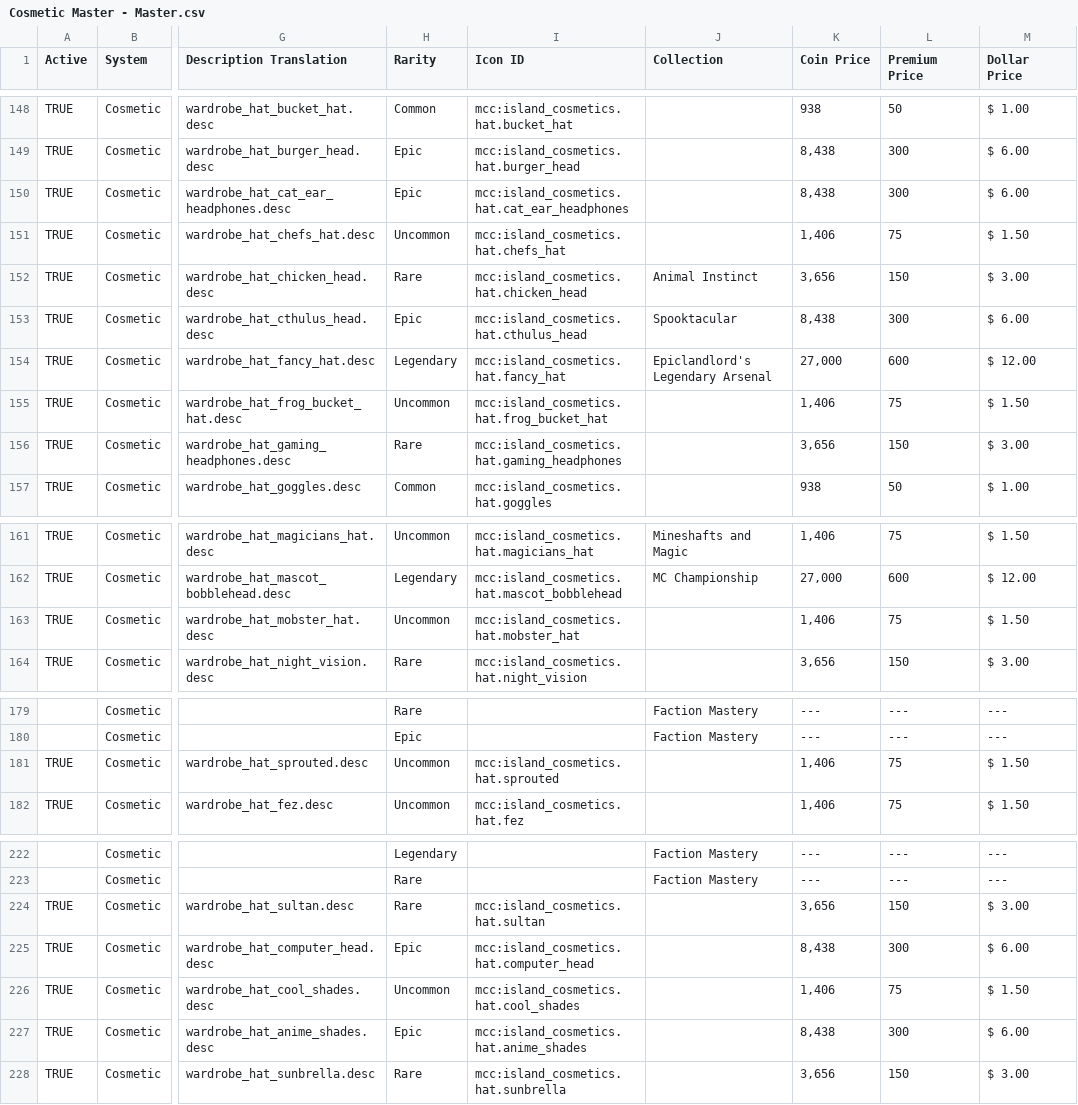
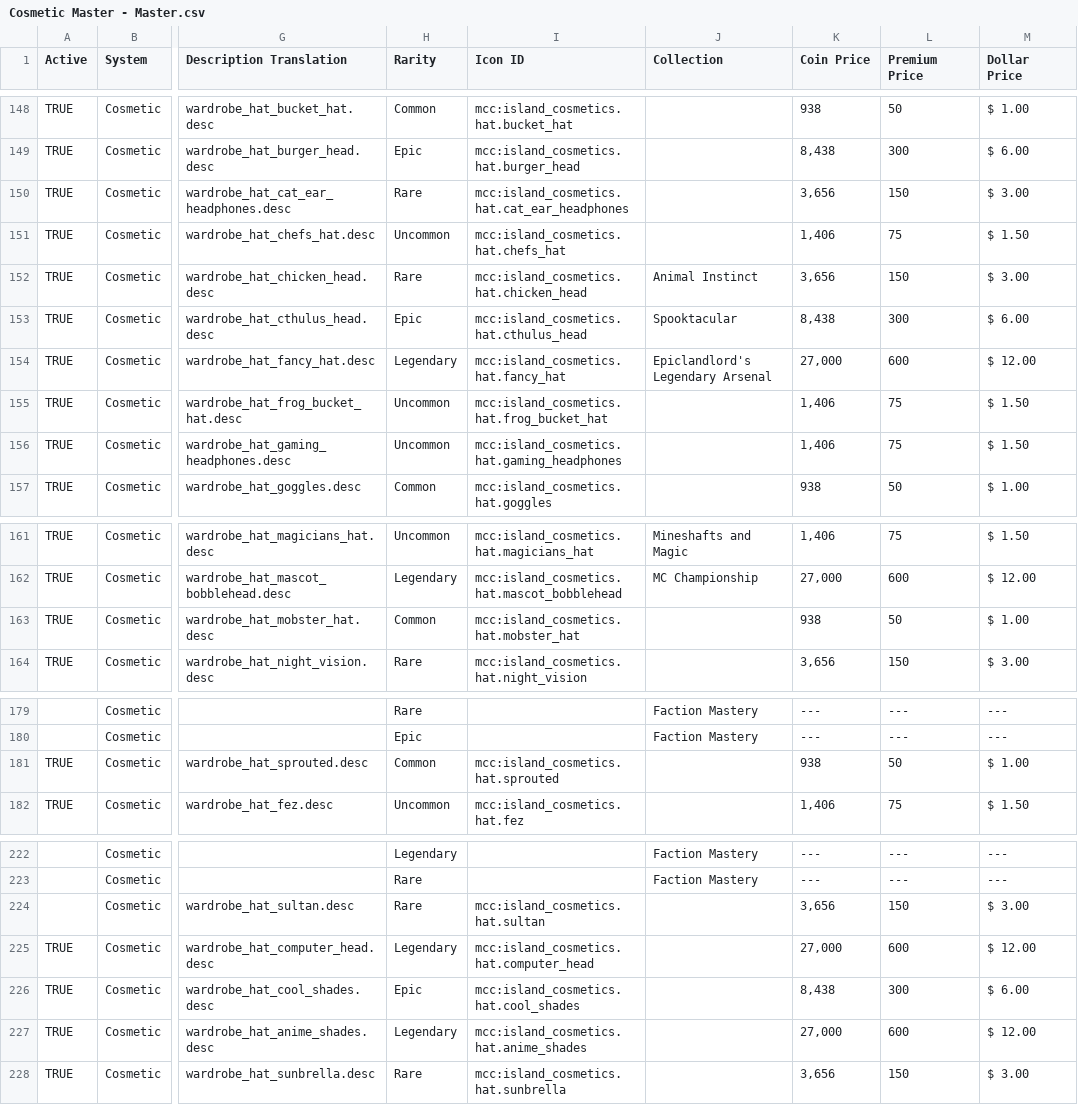
Before and after one commit to ThorNoxcrew/configuration, a CSV file: island/items/Cosmetic Master - Master.csv, drawn as a sheet; only a part is shown, gaps mark what is left out; the diff covers the shown part only; the diff names each change by its address in the sheet, - before the commit and + after, or states it on an @@ line.

Commit message:
Cosmetic Master Update
Adjusted some new hat rarities;
Set new particles to 'Active'.

```diff
--- a/island/items/Cosmetic Master - Master.csv
+++ b/island/items/Cosmetic Master - Master.csv
-H150 (Rarity): Epic
+H150 (Rarity): Rare
-K150 (Coin Price): 8,438
+K150 (Coin Price): 3,656
-L150 (Premium Price): 300
+L150 (Premium Price): 150
-M150 (Dollar Price): $ 6.00
+M150 (Dollar Price): $ 3.00
-H156 (Rarity): Rare
+H156 (Rarity): Uncommon
-K156 (Coin Price): 3,656
+K156 (Coin Price): 1,406
-L156 (Premium Price): 150
+L156 (Premium Price): 75
-M156 (Dollar Price): $ 3.00
+M156 (Dollar Price): $ 1.50
-H163 (Rarity): Uncommon
+H163 (Rarity): Common
-K163 (Coin Price): 1,406
+K163 (Coin Price): 938
-L163 (Premium Price): 75
+L163 (Premium Price): 50
-M163 (Dollar Price): $ 1.50
+M163 (Dollar Price): $ 1.00
-H181 (Rarity): Uncommon
+H181 (Rarity): Common
-K181 (Coin Price): 1,406
+K181 (Coin Price): 938
-L181 (Premium Price): 75
+L181 (Premium Price): 50
-M181 (Dollar Price): $ 1.50
+M181 (Dollar Price): $ 1.00
-A224 (Active): TRUE
+A224 (Active): (empty)
-H225 (Rarity): Epic
+H225 (Rarity): Legendary
-K225 (Coin Price): 8,438
+K225 (Coin Price): 27,000
-L225 (Premium Price): 300
+L225 (Premium Price): 600
-M225 (Dollar Price): $ 6.00
+M225 (Dollar Price): $ 12.00
-H226 (Rarity): Uncommon
+H226 (Rarity): Epic
-K226 (Coin Price): 1,406
+K226 (Coin Price): 8,438
-L226 (Premium Price): 75
+L226 (Premium Price): 300
-M226 (Dollar Price): $ 1.50
+M226 (Dollar Price): $ 6.00
-H227 (Rarity): Epic
+H227 (Rarity): Legendary
-K227 (Coin Price): 8,438
+K227 (Coin Price): 27,000
-L227 (Premium Price): 300
+L227 (Premium Price): 600
-M227 (Dollar Price): $ 6.00
+M227 (Dollar Price): $ 12.00
```
Also changed, not shown: 15 edited cells elsewhere in this file.
